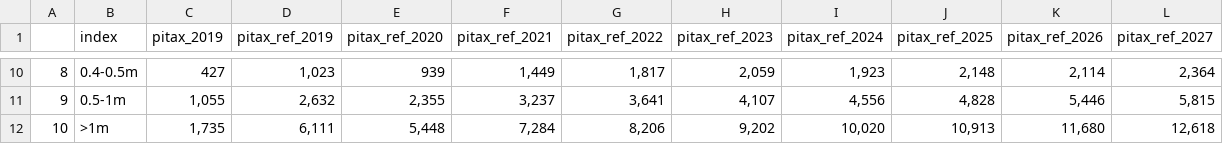
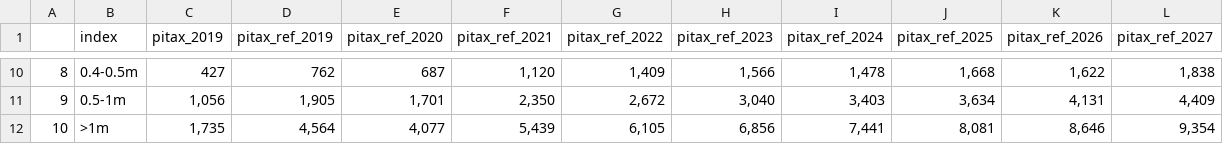
Before and after one commit to Revenue-Academy/Peru-PIT-Microsimulation-Model, a CSV file: pit_distribution_table_income_bins.csv, drawn as a sheet; only a part is shown, gaps mark what is left out; the diff covers the shown part only.

```diff
--- a/pit_distribution_table_income_bins.csv
+++ b/pit_distribution_table_income_bins.csv
@@ -10,3 +10,3 @@
-8,0.4-0.5m,427,"1,023",939,"1,449","1,817","2,059","1,923","2,148","2,114","2,364"
-9,0.5-1m,"1,055","2,632","2,355","3,237","3,641","4,107","4,556","4,828","5,446","5,815"
-10,>1m,"1,735","6,111","5,448","7,284","8,206","9,202","10,020","10,913","11,680","12,618"
+8,0.4-0.5m,427,762,687,"1,120","1,409","1,566","1,478","1,668","1,622","1,838"
+9,0.5-1m,"1,056","1,905","1,701","2,350","2,672","3,040","3,403","3,634","4,131","4,409"
+10,>1m,"1,735","4,564","4,077","5,439","6,105","6,856","7,441","8,081","8,646","9,354"
```
Also changed, not shown: 69 edited cells elsewhere in this file, pit_etr.csv, 13 other files.
